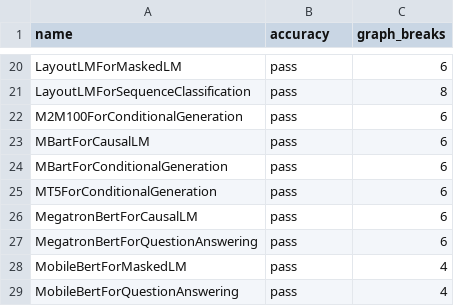
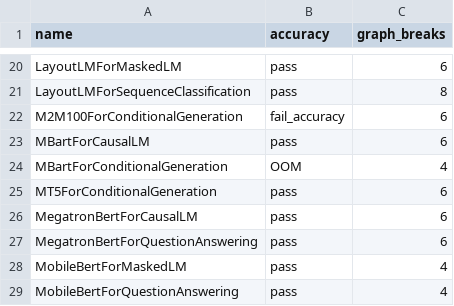
Before and after one commit to tlheoldthachi/pytorch, a CSV file: benchmarks/dynamo/ci_expected_accuracy/inductor_huggingface_dynamic_training.csv, drawn as a sheet; only a part is shown, gaps mark what is left out.

Commit message:
Enable cuda graphs for dynamic shapes (#105064)
The general idea is to do a separate CUDA graph for each size. Because of cuda graph trees, these graphs will all share the same memory pool, so your memory usage will only be the worst case memory usage of the biggest dynamic size you want. This requires an extra dispatch in the cudagraphified callable. You must pay for a CUDA graph recording for every dynamic size you encounter, but this is MUCH cheaper than running the entire PT2 compile stack, so I expect you to still see benefits.

This was surprisingly easy to do.

Signed-off-by: Edward Z. Yang <ezyang@meta.com>

Pull Request resolved: https://github.com/pytorch/pytorch/pull/105064
Approved by: https://github.com/voznesenskym

```diff
--- a/benchmarks/dynamo/ci_expected_accuracy/inductor_huggingface_dynamic_training.csv
+++ b/benchmarks/dynamo/ci_expected_accuracy/inductor_huggingface_dynamic_training.csv
@@ -21,5 +21,5 @@ LayoutLMForMaskedLM,pass,6
 LayoutLMForSequenceClassification,pass,8
-M2M100ForConditionalGeneration,pass,6
+M2M100ForConditionalGeneration,fail_accuracy,6
 MBartForCausalLM,pass,6
-MBartForConditionalGeneration,pass,6
+MBartForConditionalGeneration,OOM,4
 MT5ForConditionalGeneration,pass,6
```
Also changed, not shown: benchmarks/dynamo/ci_expected_accuracy/inductor_torchbench_training.csv, 9 other files.
